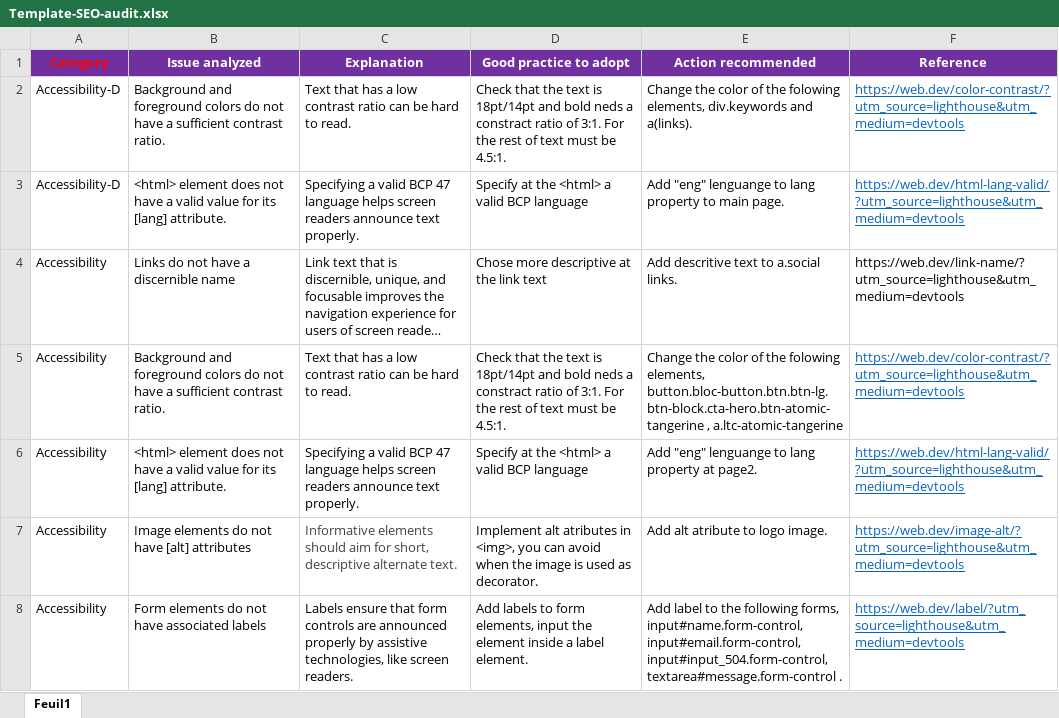
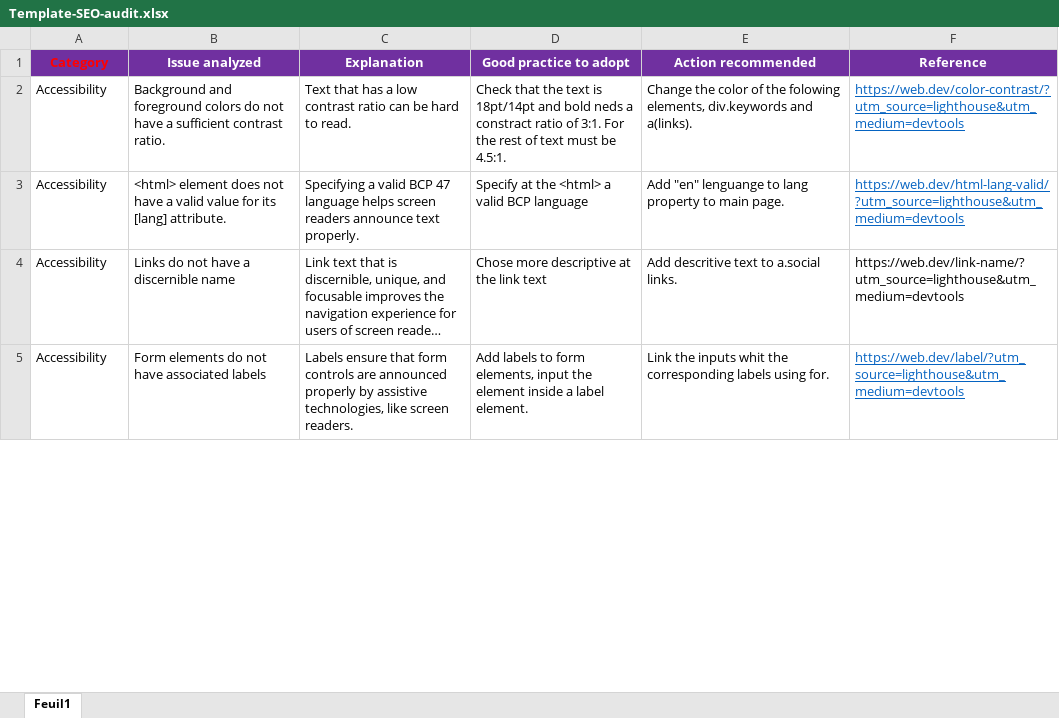
Before and after one commit to MrFerry6/GoMikeDesings, an Excel workbook: Reports/Template-SEO-audit.xlsx, sheet Feuil1, drawn as a sheet; only a part is shown; long unchanged cells end in …; values as stored, in another font and other column widths than the file's, no borders; removed rows and columns are numbered as before the commit, all else as after; ↵ is a line break in a cell; the diff covers the shown part only; the diff names each change by its address in the sheet, - before the commit and + after, or states it on an @@ line.

```diff
--- a/Reports/Template-SEO-audit.xlsx (sheet Feuil1)
+++ b/Reports/Template-SEO-audit.xlsx (sheet Feuil1)
-A2:A3 (Category): Accessibility-D
+A2:A3 (Category): Accessibility
-E3 (Action recommended): Add "eng" lenguange to…
+E3 (Action recommended): Add "en" lenguange to…
-row 5: Accessibility | Background and foreground colors do not have a sufficient contrast ratio. | Text that has a low contrast ratio can be hard to read. | Check that the text is 18pt/14pt and bold neds a constract ratio of 3:1. For the rest of text must be 4.5:1. | Change the color of the folowing elements, button.bloc-button.btn.btn-lg.btn-block.cta-hero.btn-atomic-tangerine , a.ltc-atomic-tangerine | https://web.dev/color-contrast/?utm_source=lighthouse&utm_medium=devtools
-row 6: Accessibility | <html> element does not have a valid value for its [lang] attribute. | Specifying a valid BCP 47 language helps screen readers announce text properly. | Specify at the <html> a valid BCP language | Add "eng" lenguange to lang property at page2. | https://web.dev/html-lang-valid/?utm_source=lighthouse&utm_medium=devtools
-row 7: Accessibility | Image elements do not have [alt] attributes | Informative elements should aim for short, descriptive alternate text. | Implement alt atributes in <img>, you can avoid when the image is used as decorator. | Add alt atribute to logo image. | https://web.dev/image-alt/?utm_source=lighthouse&utm_medium=devtools
-E5 (Action recommended): Add label to the following forms, input#name.form-control, ↵ input#email.form-control, input#input_504.form-control, ↵ textarea#message.form-control .
+E5 (Action recommended): Link the inputs whit the corresponding labels using for.
```
Also changed, not shown: 1 added row, 2 removed rows and 2 edited cells elsewhere in this sheet, 5 other files.
